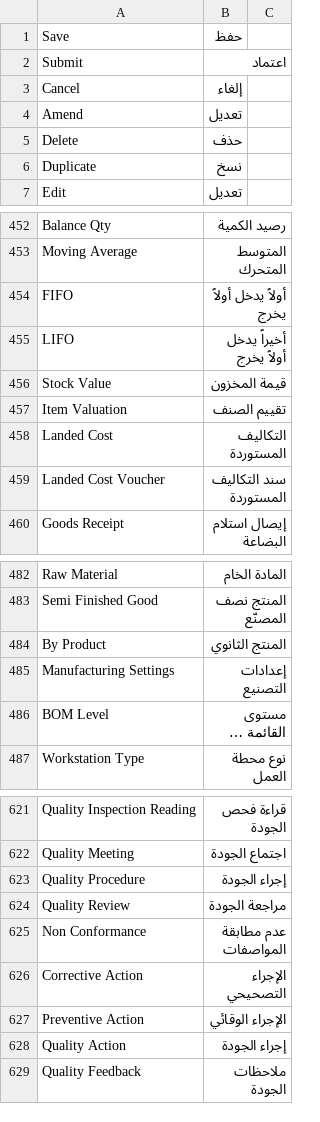
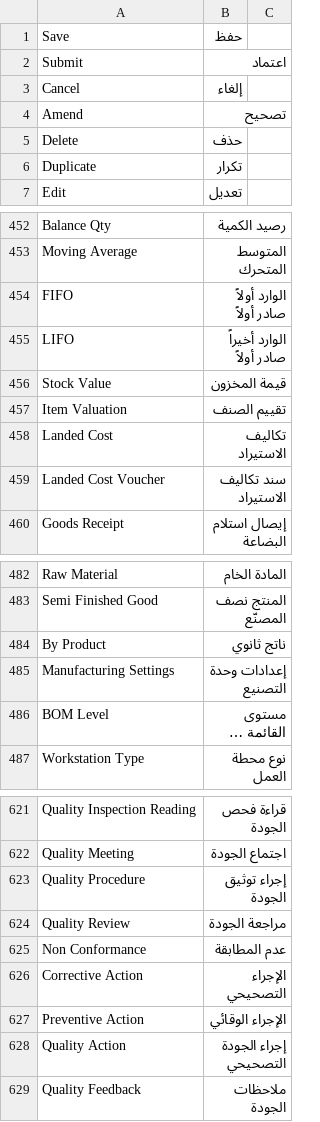
Before and after one commit to ahmadmdm/arafrappe, a CSV file: arabic_pro/translations/ar.csv, drawn as a sheet; only a part is shown, gaps mark what is left out; long unchanged cells end in …; the diff covers the shown part only; the diff names each change by its address in the sheet, - before the commit and + after, or states it on an @@ line.

Commit message:
fix(translations): comprehensive quality review — 22 domain-accuracy corrections v2.2.7
Collision fixes:
- Amend → تصحيح (was تعديل = collision with Edit)
- Duplicate → تكرار (was نسخ = collision with Copy)
- Quality Action → إجراء الجودة التصحيحي (CAPA)
- Quality Procedure → إجراء توثيق الجودة (SOP)

Accounting / Fixed Assets (IFRS / Saudi GAAP):
- Written Down Value → صافي القيمة الدفترية
- Landed Cost → تكاليف الاستيراد
- Landed Cost Voucher → سند تكاليف الاستيراد
- Credit Days → أيام الأجل
- Journal Entry Account → حساب قيد اليومية
- Total Number of Depreciations → عدد فترات الإهلاك

Quality Management (ISO 9001):
- Non Conformance → عدم المطابقة

Inventory & Valuation:
- FIFO → الوارد أولاً صادر أولاً
- LIFO → الوارد أخيراً صادر أولاً
- Bin → حاوية التخزين

Manufacturing:
- By Product → ناتج ثانوي
- Manufacturing Settings → إعدادات وحدة التصنيع

HR (Saudi context):
- Employee Warning Notice → إشعار تحذير للموظف
- Mobile Allowance → بدل الجوال

ZATCA:
- ZATCA Self billed Invoice → فاتورة ذاتية التحصيل - زاتكا

Wrong concept fixes:
- Partially Ordered → مُنفَّذ جزئياً (was مُوَرَّد)
- Fully Ordered → مُنفَّذ بالكامل

```diff
--- a/arabic_pro/translations/ar.csv
+++ b/arabic_pro/translations/ar.csv
-B4: تعديل
+B4: تصحيح
-B6: نسخ
+B6: تكرار
-B454: أولاً يدخل أولاً يخرج
+B454: الوارد أولاً صادر أولاً
-B455: أخيراً يدخل أولاً يخرج
+B455: الوارد أخيراً صادر أولاً
-B458: التكاليف المستوردة
+B458: تكاليف الاستيراد
-B459: سند التكاليف المستوردة
+B459: سند تكاليف الاستيراد
-B484: المنتج الثانوي
+B484: ناتج ثانوي
-B485: إعدادات التصنيع
+B485: إعدادات وحدة التصنيع
-B623: إجراء الجودة
+B623: إجراء توثيق الجودة
-B625: عدم مطابقة المواصفات
+B625: عدم المطابقة
-B628: إجراء الجودة
+B628: إجراء الجودة التصحيحي
```
Also changed, not shown: 11 edited cells elsewhere in this file, 3 other files.
